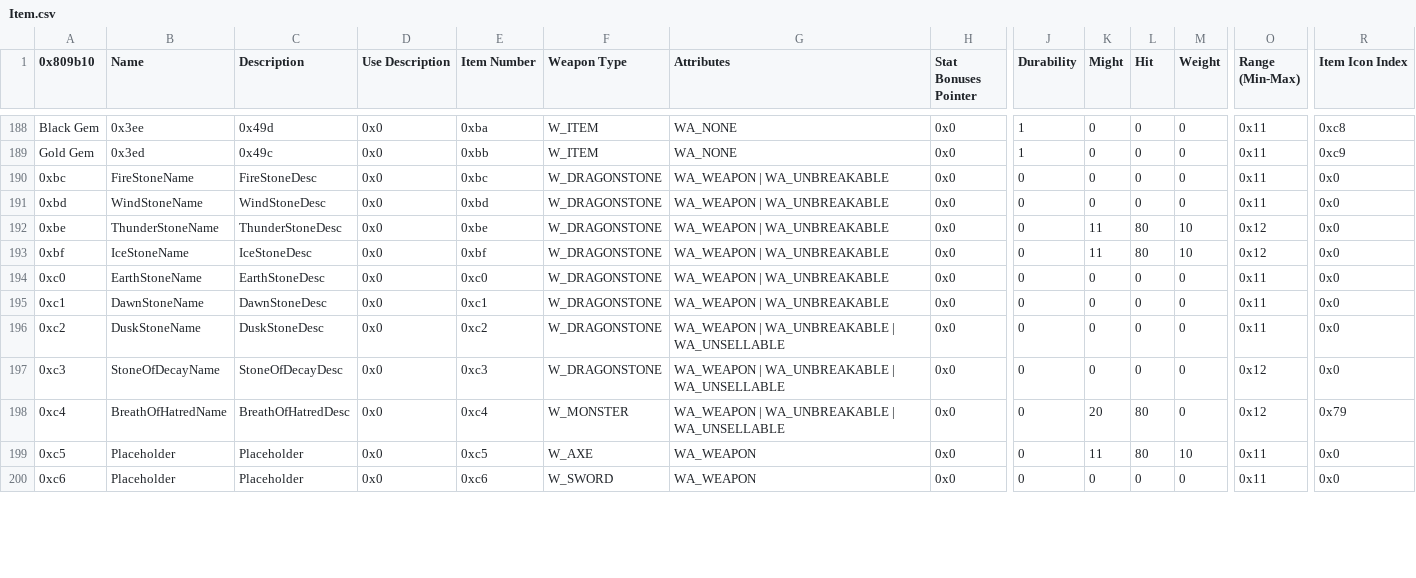
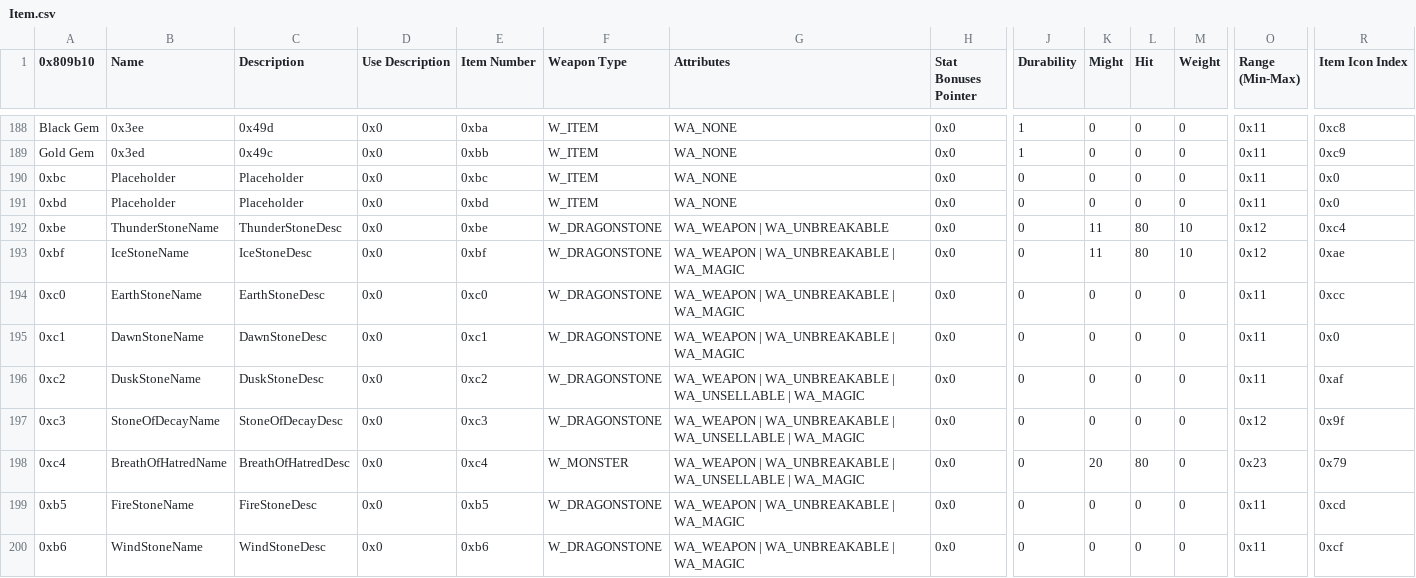
Before and after one commit to TypicalCrusader/ToA, a CSV file: GameData/Tables/Item.csv, drawn as a sheet; only a part is shown, gaps mark what is left out; the diff covers the shown part only; the diff names each change by its address in the sheet, - before the commit and + after, or states it on an @@ line.

```diff
--- a/GameData/Tables/Item.csv
+++ b/GameData/Tables/Item.csv
-B190 (Name): FireStoneName
+B190 (Name): Placeholder
-C190 (Description): FireStoneDesc
+C190 (Description): Placeholder
-F190:F191 (Weapon Type): W_DRAGONSTONE
+F190:F191 (Weapon Type): W_ITEM
-G190:G191 (Attributes): WA_WEAPON | WA_UNBREAKABLE
+G190:G191 (Attributes): WA_NONE
-B191 (Name): WindStoneName
+B191 (Name): Placeholder
-C191 (Description): WindStoneDesc
+C191 (Description): Placeholder
-R192 (Item Icon Index): 0x0
+R192 (Item Icon Index): 0xc4
-G193:G195 (Attributes): WA_WEAPON | WA_UNBREAKABLE
+G193:G195 (Attributes): WA_WEAPON | WA_UNBREAKABLE | WA_MAGIC
-R193 (Item Icon Index): 0x0
+R193 (Item Icon Index): 0xae
-R194 (Item Icon Index): 0x0
+R194 (Item Icon Index): 0xcc
-G196:G198 (Attributes): …| WA_UNSELLABLE
+G196:G198 (Attributes): …| WA_UNSELLABLE | WA_MAGIC
-R196 (Item Icon Index): 0x0
+R196 (Item Icon Index): 0xaf
-R197 (Item Icon Index): 0x0
+R197 (Item Icon Index): 0x9f
-O198 (Range (Min-Max)): 0x12
+O198 (Range (Min-Max)): 0x23
-A199 (0x809b10): 0xc5
+A199 (0x809b10): 0xb5
-B199 (Name): Placeholder
+B199 (Name): FireStoneName
-C199 (Description): Placeholder
+C199 (Description): FireStoneDesc
-E199 (Item Number): 0xc5
+E199 (Item Number): 0xb5
-F199 (Weapon Type): W_AXE
+F199 (Weapon Type): W_DRAGONSTONE
-G199:G200 (Attributes): WA_WEAPON
+G199:G200 (Attributes): WA_WEAPON | WA_UNBREAKABLE | WA_MAGIC
-K199 (Might): 11
+K199 (Might): 0
-L199 (Hit): 80
+L199 (Hit): 0
-M199 (Weight): 10
+M199 (Weight): 0
-R199 (Item Icon Index): 0x0
+R199 (Item Icon Index): 0xcd
-A200 (0x809b10): 0xc6
+A200 (0x809b10): 0xb6
-B200 (Name): Placeholder
+B200 (Name): WindStoneName
-C200 (Description): Placeholder
+C200 (Description): WindStoneDesc
-E200 (Item Number): 0xc6
+E200 (Item Number): 0xb6
-F200 (Weapon Type): W_SWORD
+F200 (Weapon Type): W_DRAGONSTONE
-R200 (Item Icon Index): 0x0
+R200 (Item Icon Index): 0xcf
```
Also changed, not shown: 3 edited cells elsewhere in this file, 5 other files.
